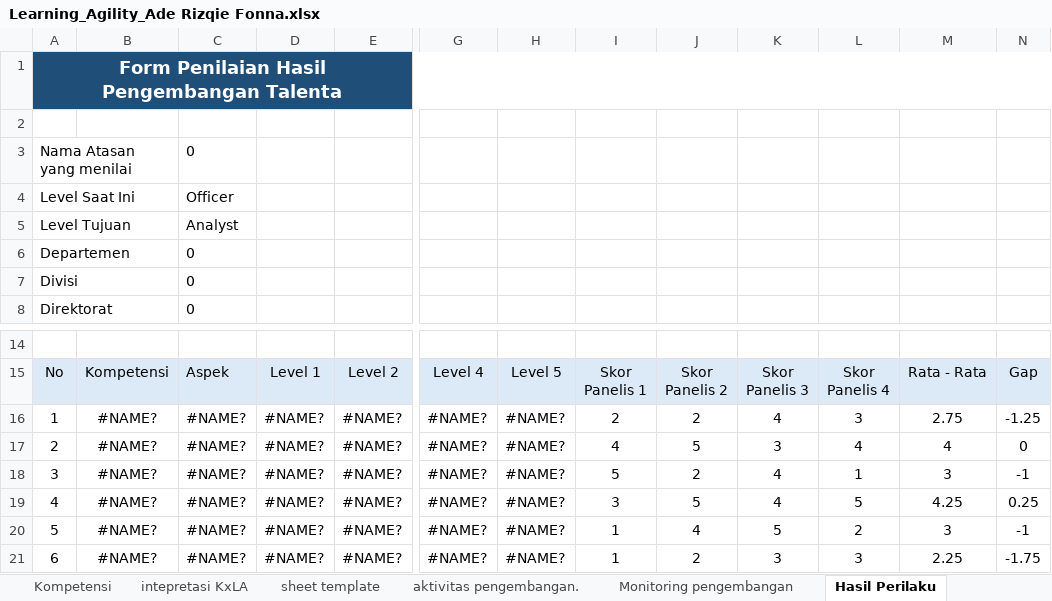
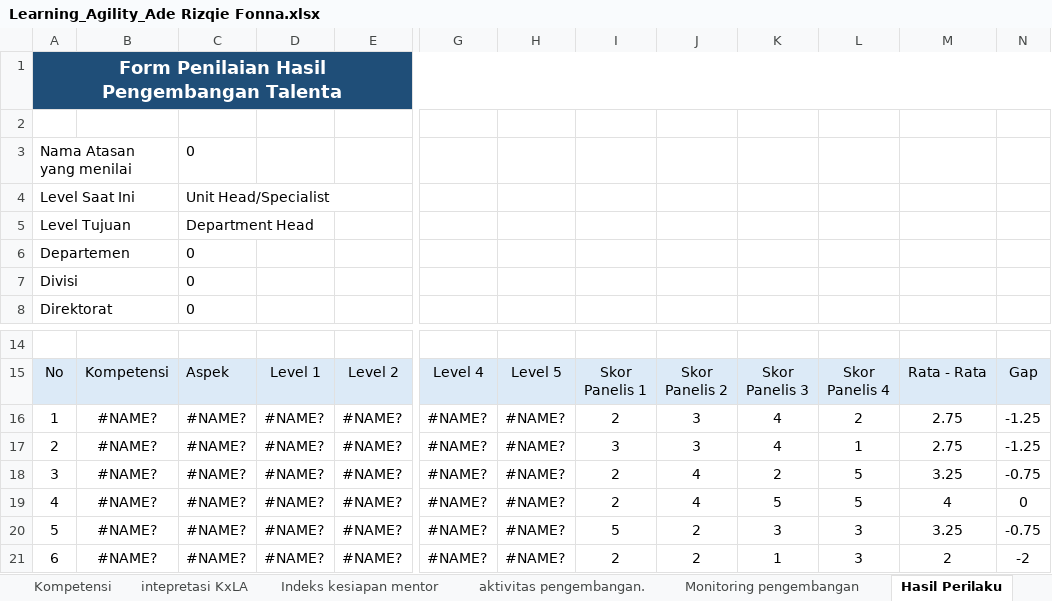
Before and after one commit to denden09/learning-agility, an Excel workbook: generated/Learning_Agility_Ade Rizqie Fonna.xlsx, sheet Hasil Perilaku, drawn as a sheet; only a part is shown, gaps mark what is left out; values as stored, in another font and other column widths than the file's, no borders; the diff covers the shown part only; the diff names each change by its address in the sheet, - before the commit and + after, or states it on an @@ line.

```diff
--- a/generated/Learning_Agility_Ade Rizqie Fonna.xlsx (sheet Hasil Perilaku)
+++ b/generated/Learning_Agility_Ade Rizqie Fonna.xlsx (sheet Hasil Perilaku)
+sheet tab: Indeks kesiapan mentor
-C4: Officer
+C4: Unit Head/Specialist
-C5: Analyst
+C5: Department Head
-J16: 2
+J16: 3
-L16: 3
+L16: 2
-I17: 4
+I17: 3
-J17: 5
+J17: 3
-K17: 3
+K17: 4
-L17: 4
+L17: 1
-M17: 4
+M17: 2.75
-N17: 0
+N17: -1.25
-I18: 5
+I18: 2
-J18: 2
+J18: 4
-K18: 4
+K18: 2
-L18: 1
+L18: 5
-M18: 3
+M18: 3.25
-N18: -1
+N18: -0.75
-I19: 3
+I19: 2
-J19: 5
+J19: 4
-K19: 4
+K19: 5
-M19: 4.25
+M19: 4
-N19: 0.25
+N19: 0
-I20: 1
+I20: 5
-J20: 4
+J20: 2
-K20: 5
+K20: 3
-L20: 2
+L20: 3
-M20: 3
+M20: 3.25
-N20: -1
+N20: -0.75
-I21: 1
+I21: 2
-K21: 3
+K21: 1
-M21: 2.25
+M21: 2
-N21: -1.75
+N21: -2
```
Also changed, not shown: 27 edited cells elsewhere in this sheet, sheet panduan, sheet Kompetensi, sheet Monitoring pengembangan, sheet sheet template, sheet intepretasi KxLA, sheet Profile Summary, 9 more sheets, other sheet tabs, formulas that keep their value, hidden cells, data/master/Learning agility self assesment & superior_01.10.2026.xlsx, 4 other files.
